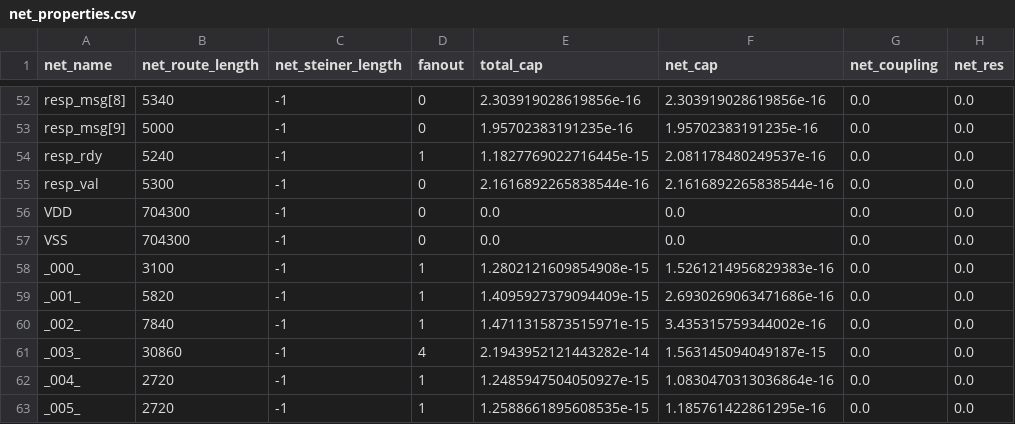
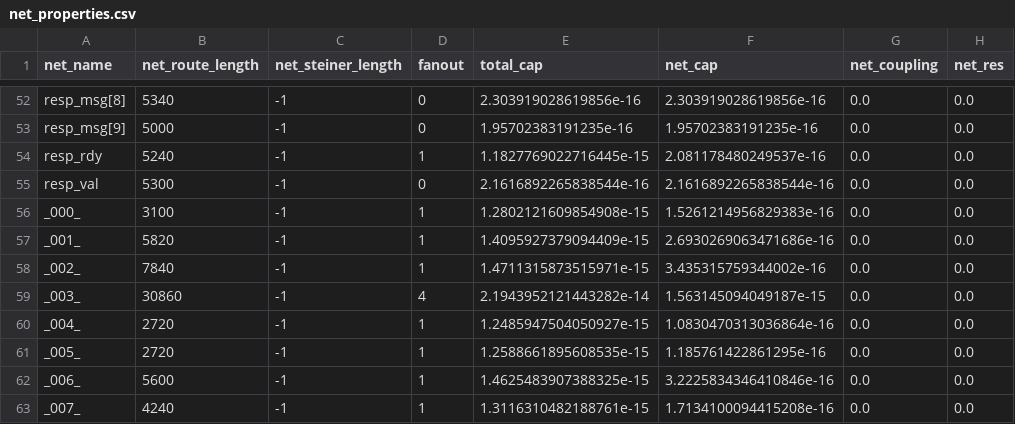
Before and after one commit to NVlabs/CircuitOps, a CSV file: IRs/nangate45/gcd/net_properties.csv, drawn as a sheet; only a part is shown, gaps mark what is left out; the shorter side is filled out with more unchanged rows.

```diff
--- a/IRs/nangate45/gcd/net_properties.csv
+++ b/IRs/nangate45/gcd/net_properties.csv
@@ -55,4 +55,2 @@ resp_rdy,5240,-1,1,1.1827769022716445e-15,2.081178480249537e-16,0.0,0.0
 resp_val,5300,-1,0,2.1616892265838544e-16,2.1616892265838544e-16,0.0,0.0
-VDD,704300,-1,0,0.0,0.0,0.0,0.0
-VSS,704300,-1,0,0.0,0.0,0.0,0.0
 _000_,3100,-1,1,1.2802121609854908e-15,1.5261214956829383e-16,0.0,0.0
```
Also changed, not shown: IRs/nangate45/aes/libcell_properties.csv, IRs/nangate45/bp_be/libcell_properties.csv, 8 other files.
